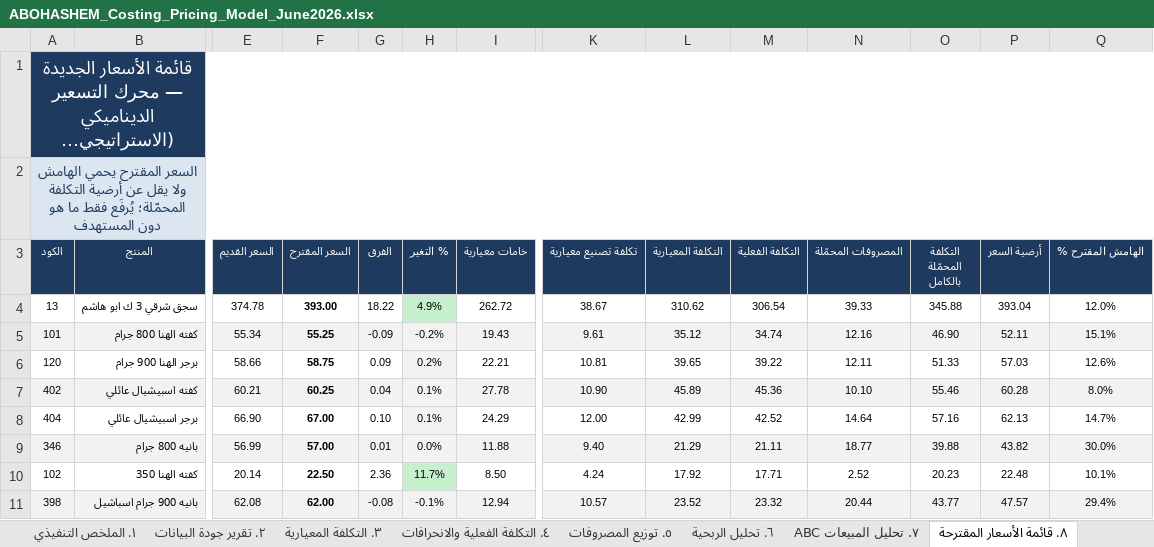
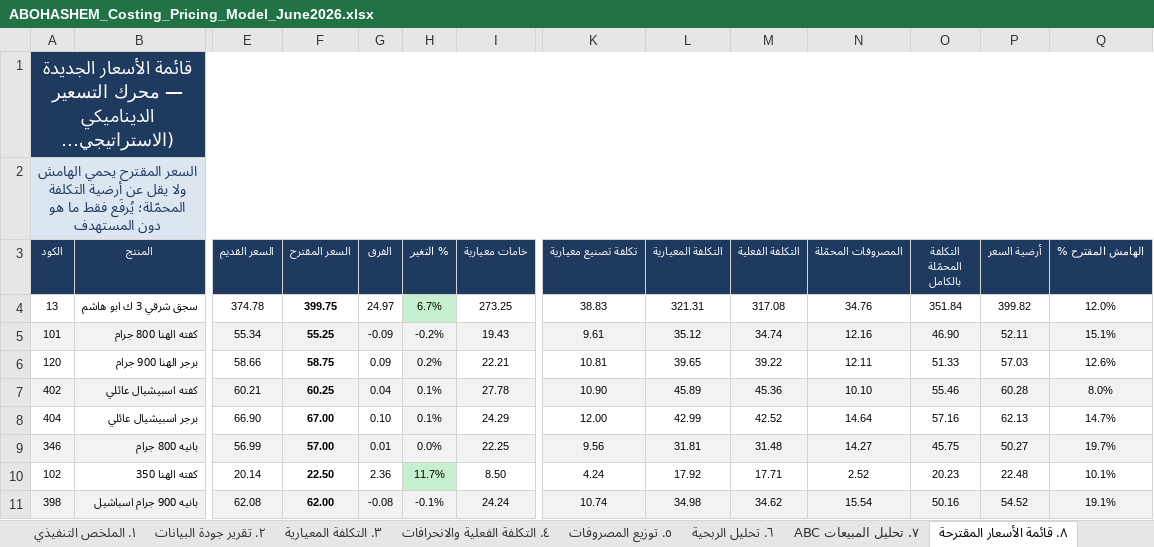
Before and after one commit to Pop1234567889/Abohashem, an Excel workbook: ABOHASHEM_Costing_Pricing_Model_June2026.xlsx, sheet ٨. قائمة الأسعار المقترحة, drawn as a sheet; only a part is shown, gaps mark what is left out; long unchanged cells end in …; values as stored, in another font and other column widths than the file's, no borders; the diff covers the shown part only; the diff names each change by its address in the sheet, - before the commit and + after, or states it on an @@ line.

```diff
--- a/ABOHASHEM_Costing_Pricing_Model_June2026.xlsx (sheet ٨. قائمة الأسعار المقترحة)
+++ b/ABOHASHEM_Costing_Pricing_Model_June2026.xlsx (sheet ٨. قائمة الأسعار المقترحة)
-F4 (السعر المقترح): 393.00
+F4 (السعر المقترح): 399.75
-G4 (الفرق): 18.22
+G4 (الفرق): 24.97
-H4 (% التغير): 4.9%
+H4 (% التغير): 6.7%
-I4 (خامات معيارية): 262.72
+I4 (خامات معيارية): 273.25
-K4 (تكلفة تصنيع معيارية): 38.67
+K4 (تكلفة تصنيع معيارية): 38.83
-L4 (التكلفة المعيارية): 310.62
+L4 (التكلفة المعيارية): 321.31
-M4 (التكلفة الفعلية): 306.54
+M4 (التكلفة الفعلية): 317.08
-N4 (المصروفات المحمّلة): 39.33
+N4 (المصروفات المحمّلة): 34.76
-O4 (التكلفة المحمّلة بالكامل): 345.88
+O4 (التكلفة المحمّلة بالكامل): 351.84
-P4 (أرضية السعر): 393.04
+P4 (أرضية السعر): 399.82
-I9 (خامات معيارية): 11.88
+I9 (خامات معيارية): 22.25
-K9 (تكلفة تصنيع معيارية): 9.40
+K9 (تكلفة تصنيع معيارية): 9.56
-L9 (التكلفة المعيارية): 21.29
+L9 (التكلفة المعيارية): 31.81
-M9 (التكلفة الفعلية): 21.11
+M9 (التكلفة الفعلية): 31.48
-N9 (المصروفات المحمّلة): 18.77
+N9 (المصروفات المحمّلة): 14.27
-O9 (التكلفة المحمّلة بالكامل): 39.88
+O9 (التكلفة المحمّلة بالكامل): 45.75
-P9 (أرضية السعر): 43.82
+P9 (أرضية السعر): 50.27
-Q9 (الهامش المقترح %): 30.0%
+Q9 (الهامش المقترح %): 19.7%
-I11 (خامات معيارية): 12.94
+I11 (خامات معيارية): 24.24
-K11 (تكلفة تصنيع معيارية): 10.57
+K11 (تكلفة تصنيع معيارية): 10.74
-L11 (التكلفة المعيارية): 23.52
+L11 (التكلفة المعيارية): 34.98
-M11 (التكلفة الفعلية): 23.32
+M11 (التكلفة الفعلية): 34.62
-N11 (المصروفات المحمّلة): 20.44
+N11 (المصروفات المحمّلة): 15.54
-O11 (التكلفة المحمّلة بالكامل): 43.77
+O11 (التكلفة المحمّلة بالكامل): 50.16
-P11 (أرضية السعر): 47.57
+P11 (أرضية السعر): 54.52
-Q11 (الهامش المقترح %): 29.4%
+Q11 (الهامش المقترح %): 19.1%
```
Also changed, not shown: 148 edited cells and cell formats elsewhere in this sheet, sheet ٦. تحليل الربحية, sheet ٣. التكلفة المعيارية, sheet ٥. توزيع المصروفات, sheet ٤. التكلفة الفعلية والانحرافات, sheet ٩. قواعد التسعير والتنبيهات, sheet ٧. تحليل المبيعات ABC, 2 more sheets, 42 other files.
